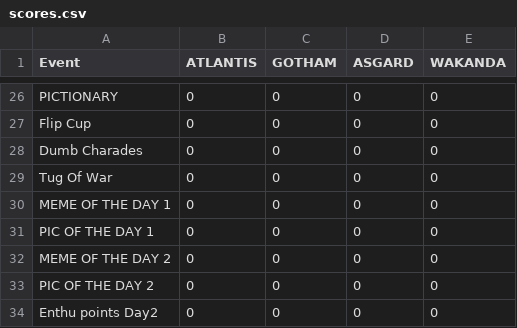
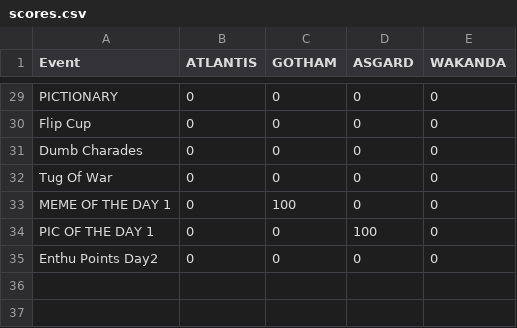
Before and after one commit to project-pal/IISC-NEXUS-Scoreboard, a CSV file: scores.csv, drawn as a sheet; only a part is shown, gaps mark what is left out; the diff covers the shown part only.

```diff
--- a/scores.csv
+++ b/scores.csv
@@ -29,6 +32,4 @@ Dumb Charades,0,0,0,0
 Tug Of War,0,0,0,0
-MEME OF THE DAY 1,0,0,0,0
-PIC OF THE DAY 1,0,0,0,0
-MEME OF THE DAY 2,0,0,0,0
-PIC OF THE DAY 2,0,0,0,0
-Enthu points Day2,0,0,0,0
+MEME OF THE DAY 1,0,100,0,0
+PIC OF THE DAY 1,0,0,100,0
+Enthu Points Day2,0,0,0,0
```
Also changed, not shown: 11 added rows, 8 removed rows and 8 edited cells elsewhere in this file.
